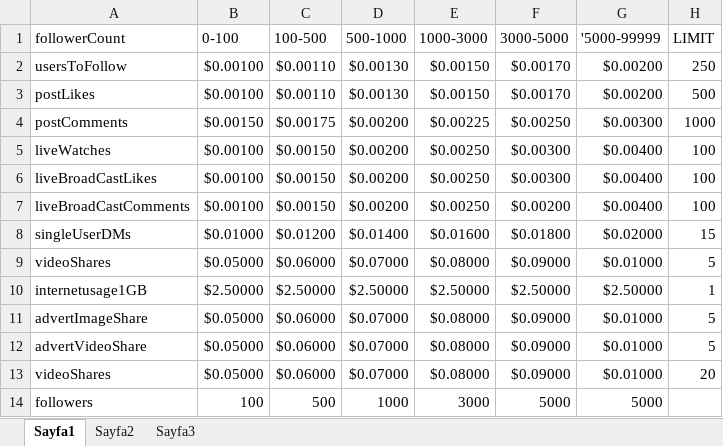
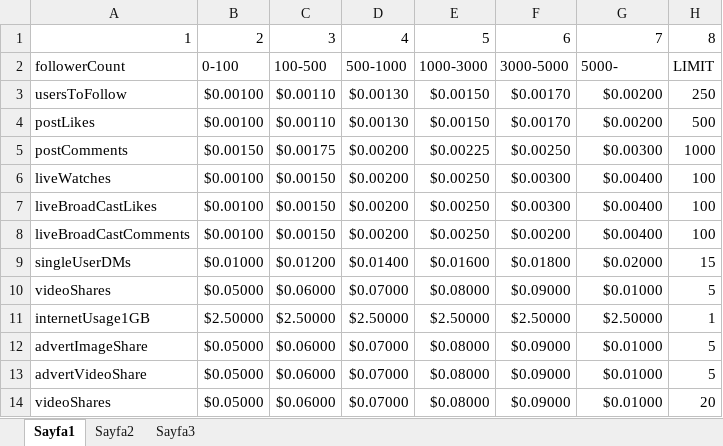
Before and after one commit to cappittall/django_instagram2, an Excel workbook: static/excel/prices.xlsx, sheet Sayfa1, drawn as a sheet; values as stored, in another font and other column widths than the file's, no borders; removed rows and columns are numbered as before the commit, all else as after; the diff names each change by its address in the sheet, - before the commit and + after, or states it on an @@ line.

```diff
--- a/static/excel/prices.xlsx (sheet Sayfa1)
+++ b/static/excel/prices.xlsx (sheet Sayfa1)
+row 1: 1 | 2 | 3 | 4 | 5 | 6 | 7 | 8
-G2: '5000-99999
+G2: 5000-
-A11: internetusage1GB
+A11: internetUsage1GB
-row 14: followers | 100 | 500 | 1000 | 3000 | 5000 | 5000
```
Also changed, not shown: 3 other files.
